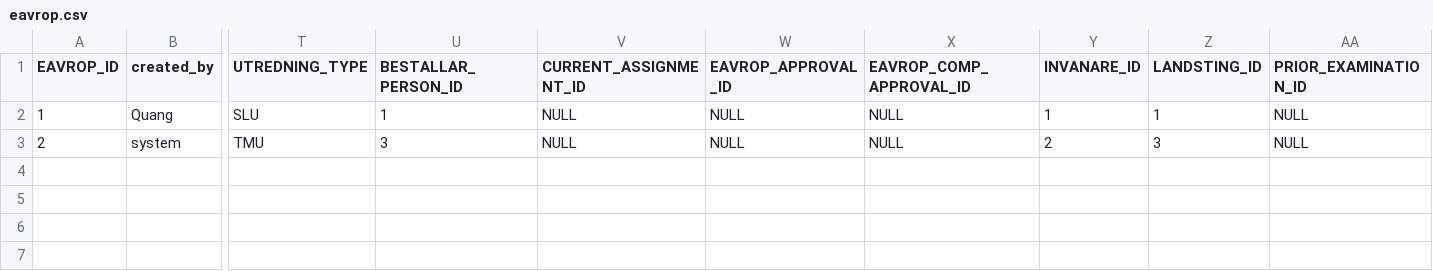
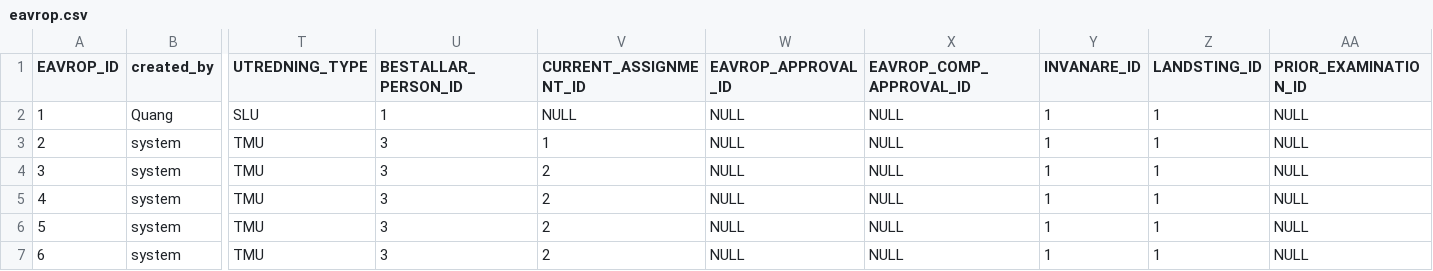
Before and after one commit to rasheedamir/fmu, a CSV file: src/main/resources/config/liquibase/eavrop.csv, drawn as a sheet; only a part is shown, gaps mark what is left out; rows hold the shown columns only; the diff names each change by its address in the sheet, - before the commit and + after, or states it on an @@ line.

```diff
--- a/src/main/resources/config/liquibase/eavrop.csv
+++ b/src/main/resources/config/liquibase/eavrop.csv
-V3 (CURRENT_ASSIGNMENT_ID): NULL
+V3 (CURRENT_ASSIGNMENT_ID): 1
-Y3 (INVANARE_ID): 2
+Y3 (INVANARE_ID): 1
-Z3 (LANDSTING_ID): 3
+Z3 (LANDSTING_ID): 1
+row 4: 3 | system | TMU | 3 | 2 | NULL | NULL | 1 | 1 | NULL
+row 5: 4 | system | TMU | 3 | 2 | NULL | NULL | 1 | 1 | NULL
+row 6: 5 | system | TMU | 3 | 2 | NULL | NULL | 1 | 1 | NULL
+row 7: 6 | system | TMU | 3 | 2 | NULL | NULL | 1 | 1 | NULL
```
Also changed, not shown: 14 other files.
